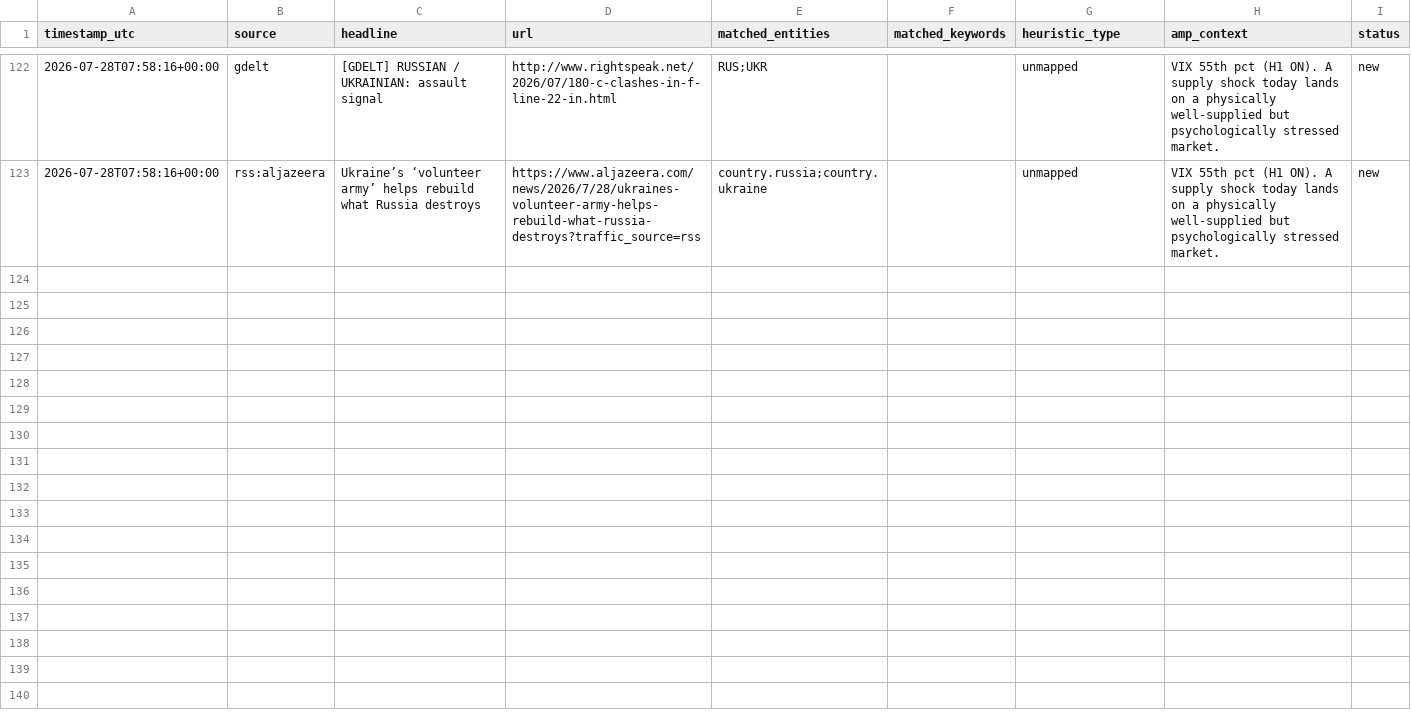
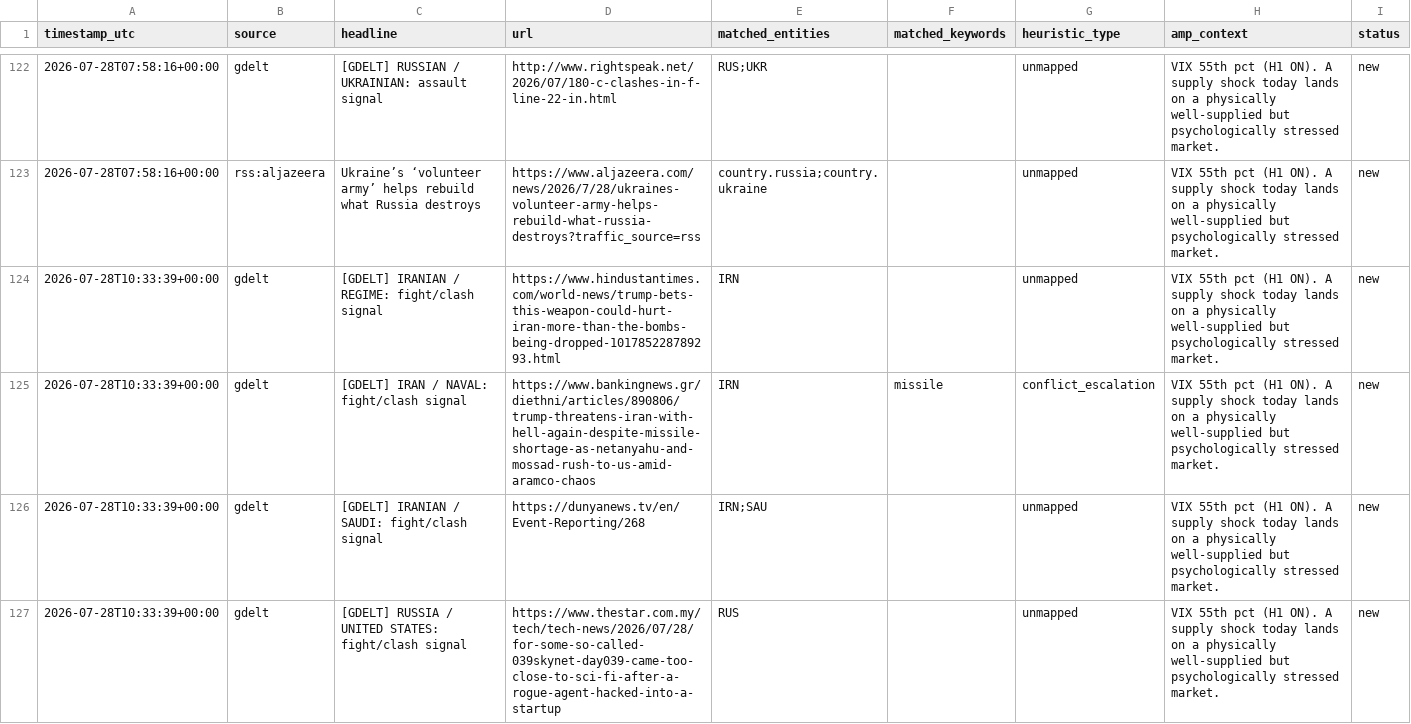
Before and after one commit to josephdelany/ripple-engine, a CSV file: data/alert_queue.csv, drawn as a sheet; only a part is shown, gaps mark what is left out; the diff covers the shown part only.

```diff
--- a/data/alert_queue.csv
+++ b/data/alert_queue.csv
@@ -123 +123,5 @@ timestamp_utc,source,headline,url,matched_entities,matched_keywords,heuristic_ty
 2026-07-28T07:58:16+00:00,rss:aljazeera,Ukraine’s ‘volunteer army’ helps rebuild what Russia destroys,https://www.aljazeera.com/news/2026/7/28/ukraines-volunteer-army-helps-rebuild-what-russia-destroys?traffic_source=rss,country.russia;country.ukraine,,unmapped,VIX 55th pct (H1 ON). A supply shock today lands on a physically well-supplied but psychologically stressed market.,new
+2026-07-28T10:33:39+00:00,gdelt,[GDELT] IRANIAN / REGIME: fight/clash signal,https://www.hindustantimes.com/world-news/trump-bets-this-weapon-could-hurt-iran-more-than-the-bombs-being-dropped-101785228789293.html,IRN,,unmapped,VIX 55th pct (H1 ON). A supply shock today lands on a physically well-supplied but psychologically stressed market.,new
+2026-07-28T10:33:39+00:00,gdelt,[GDELT] IRAN / NAVAL: fight/clash signal,https://www.bankingnews.gr/diethni/articles/890806/trump-threatens-iran-with-hell-again-despite-missile-shortage-as-netanyahu-and-mossad-rush-to-us-amid-aramco-chaos,IRN,missile,conflict_escalation,VIX 55th pct (H1 ON). A supply shock today lands on a physically well-supplied but psychologically stressed market.,new
+2026-07-28T10:33:39+00:00,gdelt,[GDELT] IRANIAN / SAUDI: fight/clash signal,https://dunyanews.tv/en/Event-Reporting/268,IRN;SAU,,unmapped,VIX 55th pct (H1 ON). A supply shock today lands on a physically well-supplied but psychologically stressed market.,new
+2026-07-28T10:33:39+00:00,gdelt,[GDELT] RUSSIA / UNITED STATES: fight/clash signal,https://www.thestar.com.my/tech/tech-news/2026/07/28/for-some-so-called-039skynet-day039-came-too-close-to-sci-fi-after-a-rogue-agent-hacked-into-a-startup,RUS,,unmapped,VIX 55th pct (H1 ON). A supply shock today lands on a physically well-supplied but psychologically stressed market.,new
```
Also changed, not shown: 3 added rows elsewhere in this file, data/state/situation_log.csv, 1 other file.
